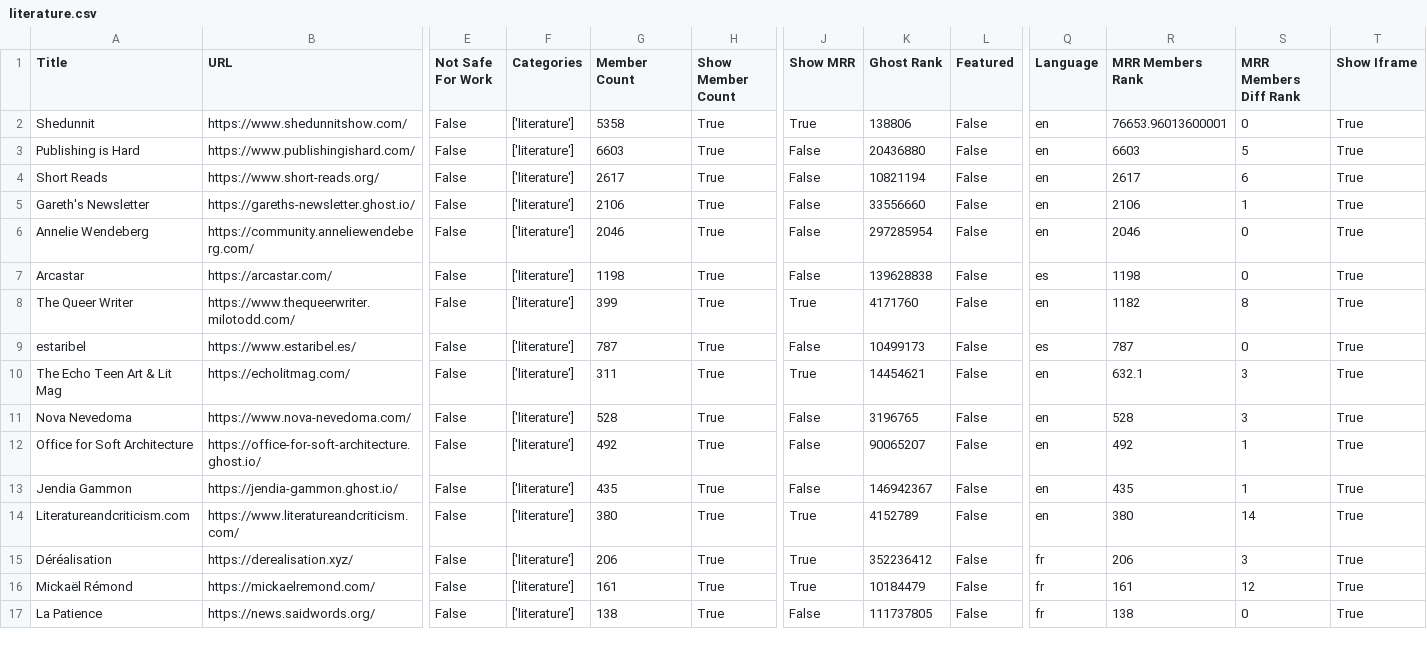
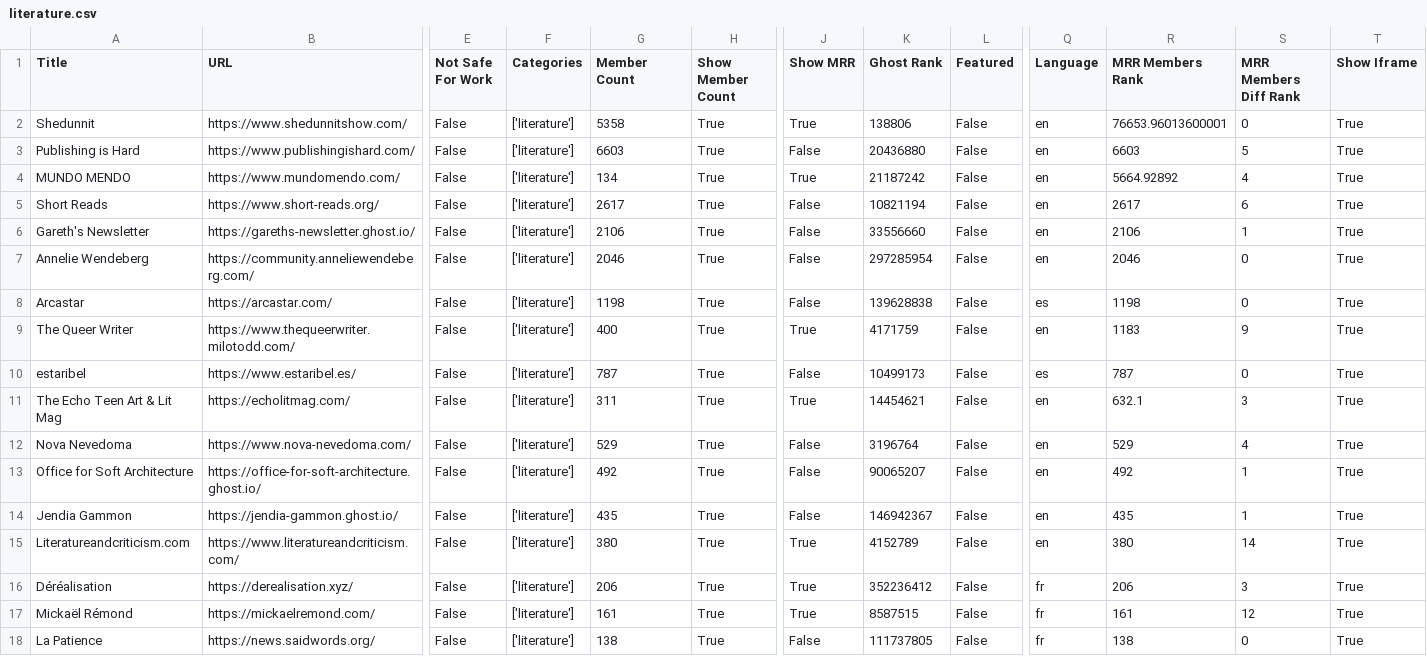
Before and after one commit to TheBoatyMcBoatFace/explore-ghosts, a CSV file: output/literature.csv, drawn as a sheet; only a part is shown, gaps mark what is left out; addresses are those after the commit; rows hold the shown columns only; the diff covers the shown part only; the diff names each change by its address in the sheet, - before the commit and + after, or states it on an @@ line.

```diff
--- a/output/literature.csv
+++ b/output/literature.csv
+row 4: MUNDO MENDO | https://www.mundomendo.com/ | False | ['literature'] | 134 | True | True | 21187242 | False | en | 5664.92892 | 4 | True
-G9 (Member Count): 399
+G9 (Member Count): 400
-K9 (Ghost Rank): 4171760
+K9 (Ghost Rank): 4171759
-R9 (MRR Members Rank): 1182
+R9 (MRR Members Rank): 1183
-S9 (MRR Members Diff Rank): 8
+S9 (MRR Members Diff Rank): 9
-G12 (Member Count): 528
+G12 (Member Count): 529
-K12 (Ghost Rank): 3196765
+K12 (Ghost Rank): 3196764
-R12 (MRR Members Rank): 528
+R12 (MRR Members Rank): 529
-S12 (MRR Members Diff Rank): 3
+S12 (MRR Members Diff Rank): 4
-K17 (Ghost Rank): 10184479
+K17 (Ghost Rank): 8587515
```
Also changed, not shown: 2 added rows, 2 removed rows and 10 edited cells elsewhere in this file, output/business.csv, output/education.csv, 30 other files.
